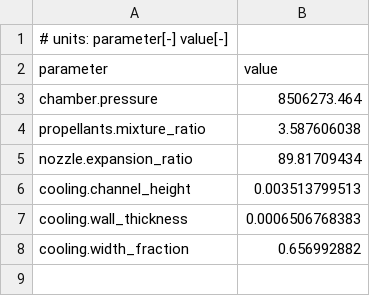
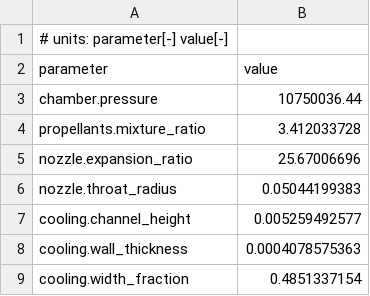
Before and after one commit to Nathan-W123/Ignis, a CSV file: results/optimization/optimization_optimum.csv, drawn as a sheet.

```diff
--- a/results/optimization/optimization_optimum.csv
+++ b/results/optimization/optimization_optimum.csv
@@ -2,7 +2,8 @@
 parameter,value
-chamber.pressure,8506273.464
-propellants.mixture_ratio,3.587606038
-nozzle.expansion_ratio,89.81709434
-cooling.channel_height,0.003513799513
-cooling.wall_thickness,0.0006506768383
-cooling.width_fraction,0.656992882
+chamber.pressure,10750036.44
+propellants.mixture_ratio,3.412033728
+nozzle.expansion_ratio,25.67006696
+nozzle.throat_radius,0.05044199383
+cooling.channel_height,0.005259492577
+cooling.wall_thickness,0.0004078575363
+cooling.width_fraction,0.4851337154
```
Also changed, not shown: results/benchmarks/benchmarks.csv, 37 other files.
